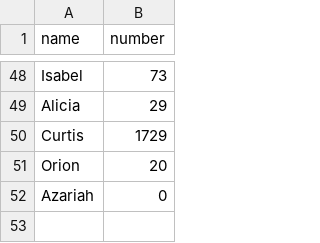
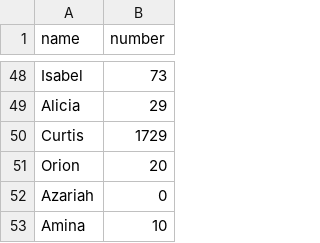
Before and after one commit to infolab-csail/welcome-demo, a CSV file: numbers.csv, drawn as a sheet; only a part is shown, gaps mark what is left out.

Commit message:
Add Amina's favorite number

```diff
--- a/numbers.csv
+++ b/numbers.csv
@@ -52 +52,2 @@ Orion,20
 Azariah,0
+Amina,10
```
